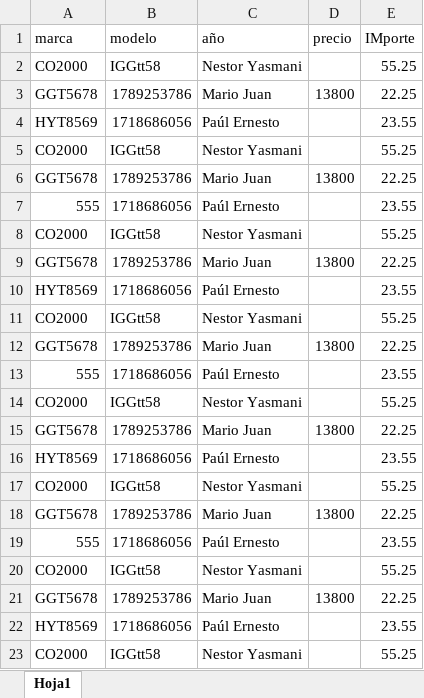
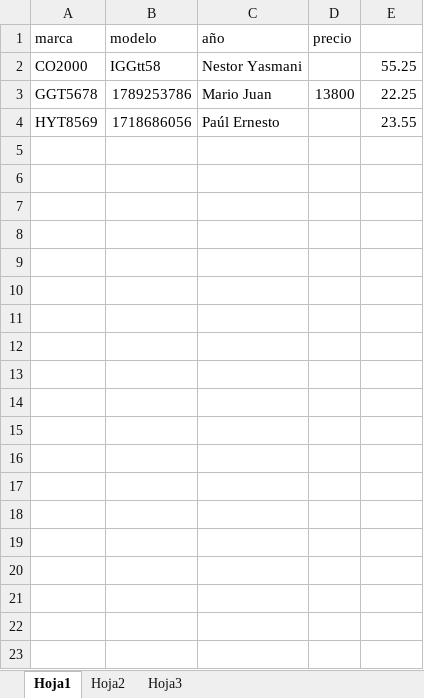
Before and after one commit to nvalle88/WebAppTH, an Excel workbook: WebAppTH/bd.webappth.web/wwwroot/DocumentoNomina/Reportados/7.xlsx, sheet Hoja1, drawn as a sheet; only a part is shown; values as stored, in another font and other column widths than the file's, no borders; the diff covers the shown part only; the diff names each change by its address in the sheet, - before the commit and + after, or states it on an @@ line.

```diff
--- a/WebAppTH/bd.webappth.web/wwwroot/DocumentoNomina/Reportados/7.xlsx (sheet Hoja1)
+++ b/WebAppTH/bd.webappth.web/wwwroot/DocumentoNomina/Reportados/7.xlsx (sheet Hoja1)
+sheet tab: Hoja2
+sheet tab: Hoja3
-E1: IMporte
+E1: (empty)
-row 5: CO2000 | IGGtt58 | Nestor Yasmani |  | 55.25
-row 6: GGT5678 | 1789253786 | Mario Juan | 13800 | 22.25
-row 7: 555 | 1718686056 | Paúl Ernesto |  | 23.55
-row 8: CO2000 | IGGtt58 | Nestor Yasmani |  | 55.25
-row 9: GGT5678 | 1789253786 | Mario Juan | 13800 | 22.25
-row 10: HYT8569 | 1718686056 | Paúl Ernesto |  | 23.55
-row 11: CO2000 | IGGtt58 | Nestor Yasmani |  | 55.25
-row 12: GGT5678 | 1789253786 | Mario Juan | 13800 | 22.25
-row 13: 555 | 1718686056 | Paúl Ernesto |  | 23.55
-row 14: CO2000 | IGGtt58 | Nestor Yasmani |  | 55.25
-row 15: GGT5678 | 1789253786 | Mario Juan | 13800 | 22.25
-row 16: HYT8569 | 1718686056 | Paúl Ernesto |  | 23.55
-row 17: CO2000 | IGGtt58 | Nestor Yasmani |  | 55.25
-row 18: GGT5678 | 1789253786 | Mario Juan | 13800 | 22.25
-row 19: 555 | 1718686056 | Paúl Ernesto |  | 23.55
-row 20: CO2000 | IGGtt58 | Nestor Yasmani |  | 55.25
-row 21: GGT5678 | 1789253786 | Mario Juan | 13800 | 22.25
-row 22: HYT8569 | 1718686056 | Paúl Ernesto |  | 23.55
-row 23: CO2000 | IGGtt58 | Nestor Yasmani |  | 55.25
```
Also changed, not shown: 86 removed rows elsewhere in this sheet, WebAppTH/bd.webappth.web/wwwroot/DocumentoNomina/Reportados/3.xlsx, 16 other files.
